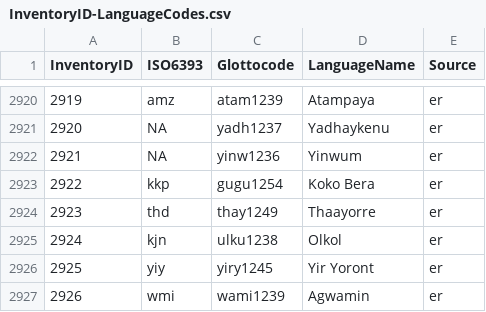
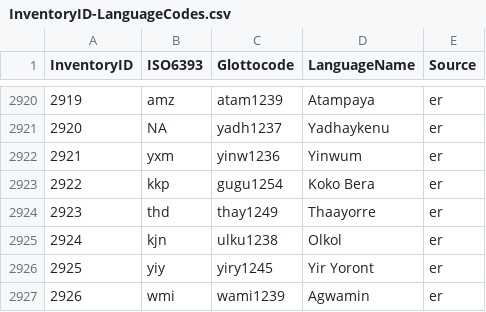
Before and after one commit to phoible/dev, a CSV file: mappings/InventoryID-LanguageCodes.csv, drawn as a sheet; only a part is shown, gaps mark what is left out; the diff covers the shown part only.

```diff
--- a/mappings/InventoryID-LanguageCodes.csv
+++ b/mappings/InventoryID-LanguageCodes.csv
@@ -2921,3 +2921,3 @@
 2920,NA,"yadh1237","Yadhaykenu","er"
-2921,NA,"yinw1236","Yinwum","er"
+2921,"yxm","yinw1236","Yinwum","er"
 2922,"kkp","gugu1254","Koko Bera","er"
```
Also changed, not shown: 5 edited cells elsewhere in this file.
